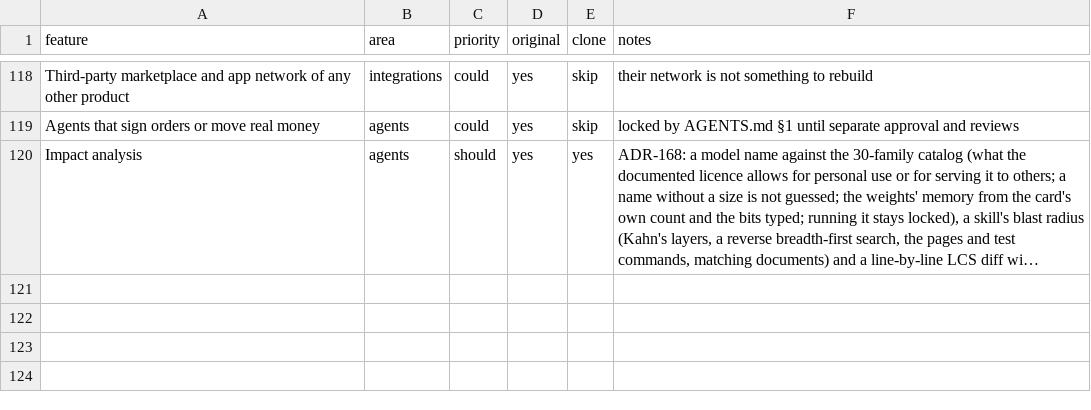
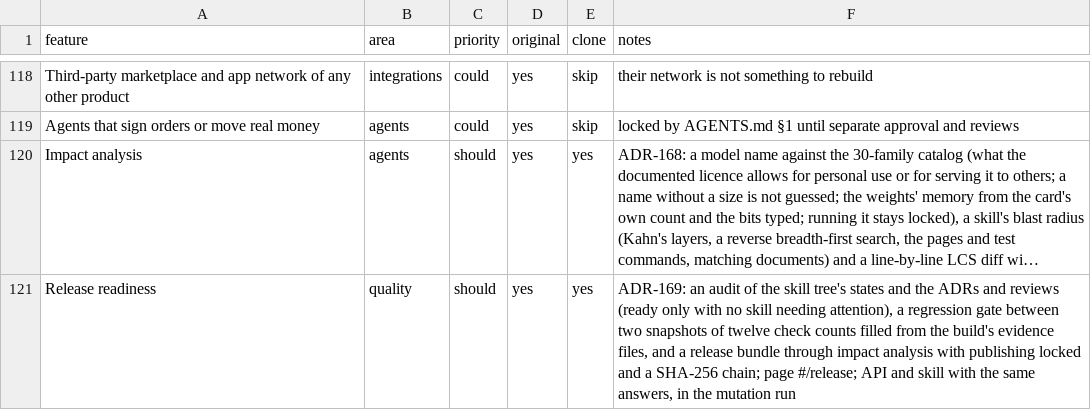
Before and after one commit to ahmed974x/giant-core, a CSV file: jarvis/replica/features.csv, drawn as a sheet; only a part is shown, gaps mark what is left out; long unchanged cells end in …; the diff names each change by its address in the sheet, - before the commit and + after, or states it on an @@ line.

```diff
--- a/jarvis/replica/features.csv
+++ b/jarvis/replica/features.csv
+row 121: Release readiness | quality | should | yes | yes | ADR-169: an audit of the skill tree's states and the ADRs and reviews (ready only with no skill needing attention), a regression gate between two snapshots of twelve check counts filled from the build's evidence files, and a release bundle through impact analysis with publishing locked and a SHA-256 chain; page #/release; API and skill with the same answers, in the mutation run
```
Also changed, not shown: 35 other files.
